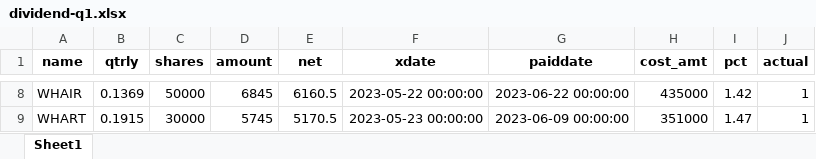
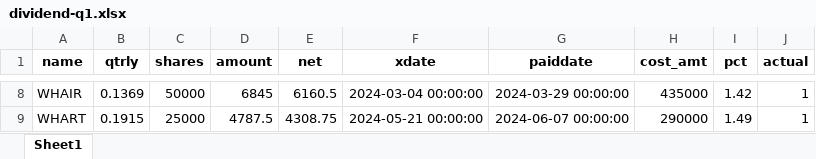
Before and after one commit to santimcs/obsidian-git-sync, an Excel workbook: Data/dividend-q1.xlsx, sheet Sheet1, drawn as a sheet; only a part is shown, gaps mark what is left out; values as stored, in another font and other column widths than the file's, no borders; the diff covers the shown part only; the diff names each change by its address in the sheet, - before the commit and + after, or states it on an @@ line.

```diff
--- a/Data/dividend-q1.xlsx (sheet Sheet1)
+++ b/Data/dividend-q1.xlsx (sheet Sheet1)
-F8 (xdate): 2023-05-22 00:00:00
+F8 (xdate): 2024-03-04 00:00:00
-G8 (paiddate): 2023-06-22 00:00:00
+G8 (paiddate): 2024-03-29 00:00:00
-C9 (shares): 30000
+C9 (shares): 25000
-D9 (amount): 5745
+D9 (amount): 4787.5
-E9 (net): 5170.5
+E9 (net): 4308.75
-F9 (xdate): 2023-05-23 00:00:00
+F9 (xdate): 2024-05-21 00:00:00
-G9 (paiddate): 2023-06-09 00:00:00
+G9 (paiddate): 2024-06-07 00:00:00
-H9 (cost_amt): 351000
+H9 (cost_amt): 290000
-I9 (pct): 1.47
+I9 (pct): 1.49
```
Also changed, not shown: 1 added row, 1 removed row and 31 edited cells elsewhere in this sheet, 25 other files.
